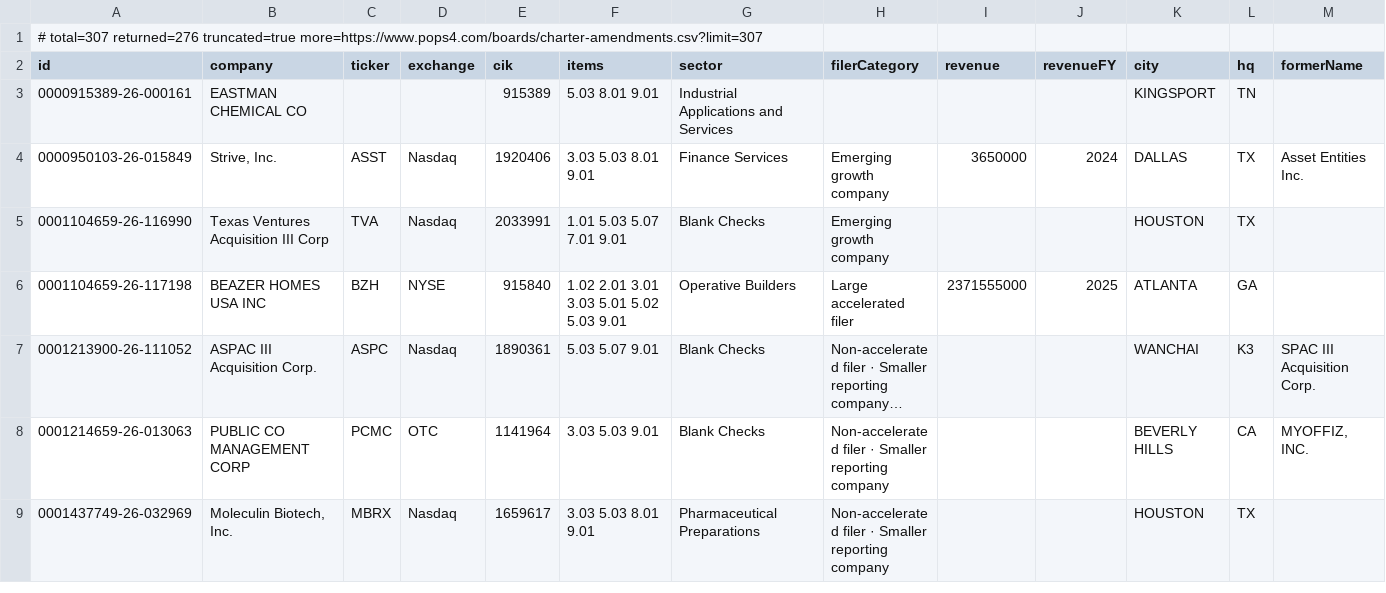
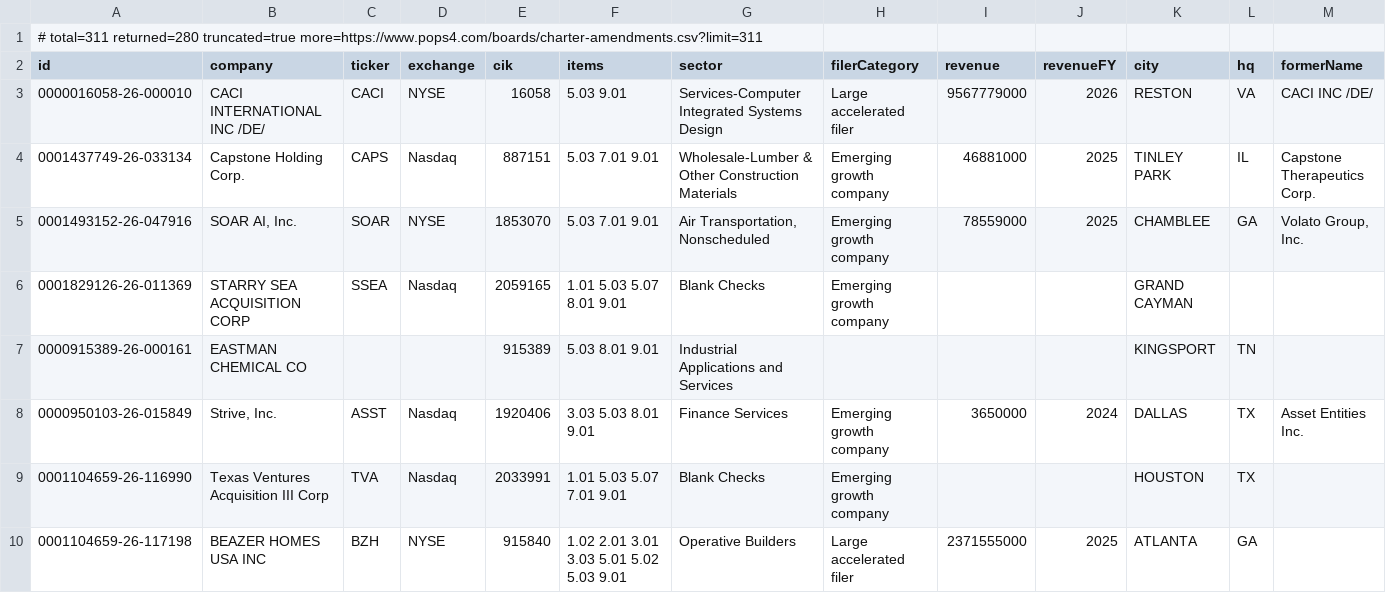
Before and after one commit to HuangGoodmanAgency/filing-boards, a CSV file: data/charter-amendments.csv, drawn as a sheet; only a part is shown; the shorter side is filled out with more unchanged rows; long unchanged cells end in …; rows hold the shown columns only; the diff names each change by its address in the sheet, - before the commit and + after, or states it on an @@ line.

```diff
--- a/data/charter-amendments.csv
+++ b/data/charter-amendments.csv
-A1 (id): # total=307 returned=276 truncated=true more=https://www.pops4.com/boards/charter-amendments.csv?limit=307
+A1 (id): # total=311 returned=280 truncated=true more=https://www.pops4.com/boards/charter-amendments.csv?limit=311
+row 3: 0000016058-26-000010 | CACI INTERNATIONAL INC /DE/ | CACI | NYSE | 16058 | 5.03 9.01 | Services-Computer Integrated Systems Design | Large accelerated filer | 9567779000 | 2026 | RESTON | VA | CACI INC /DE/
+row 4: 0001437749-26-033134 | Capstone Holding Corp. | CAPS | Nasdaq | 887151 | 5.03 7.01 9.01 | Wholesale-Lumber & Other Construction Materials | Emerging growth company | 46881000 | 2025 | TINLEY PARK | IL | Capstone Therapeutics Corp.
+row 5: 0001493152-26-047916 | SOAR AI, Inc. | SOAR | NYSE | 1853070 | 5.03 7.01 9.01 | Air Transportation, Nonscheduled | Emerging growth company | 78559000 | 2025 | CHAMBLEE | GA | Volato Group, Inc.
+row 6: 0001829126-26-011369 | STARRY SEA ACQUISITION CORP | SSEA | Nasdaq | 2059165 | 1.01 5.03 5.07 8.01 9.01 | Blank Checks | Emerging growth company |  |  | GRAND CAYMAN
```
Also changed, not shown: data/agreements.csv, data/annual-meetings.csv, 18 other files.
